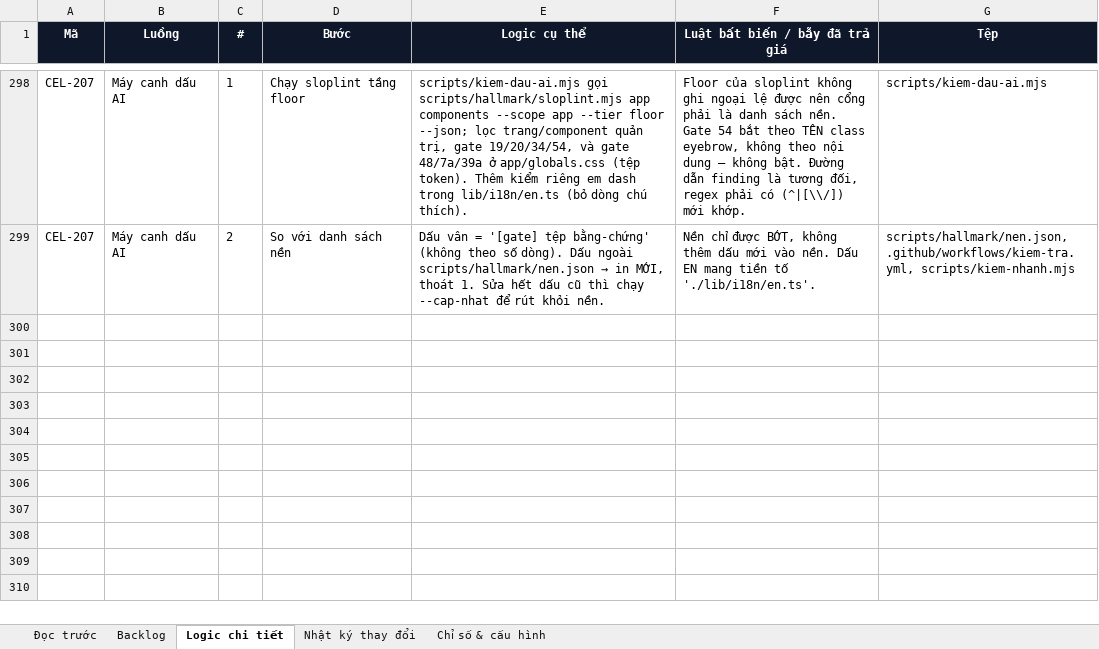
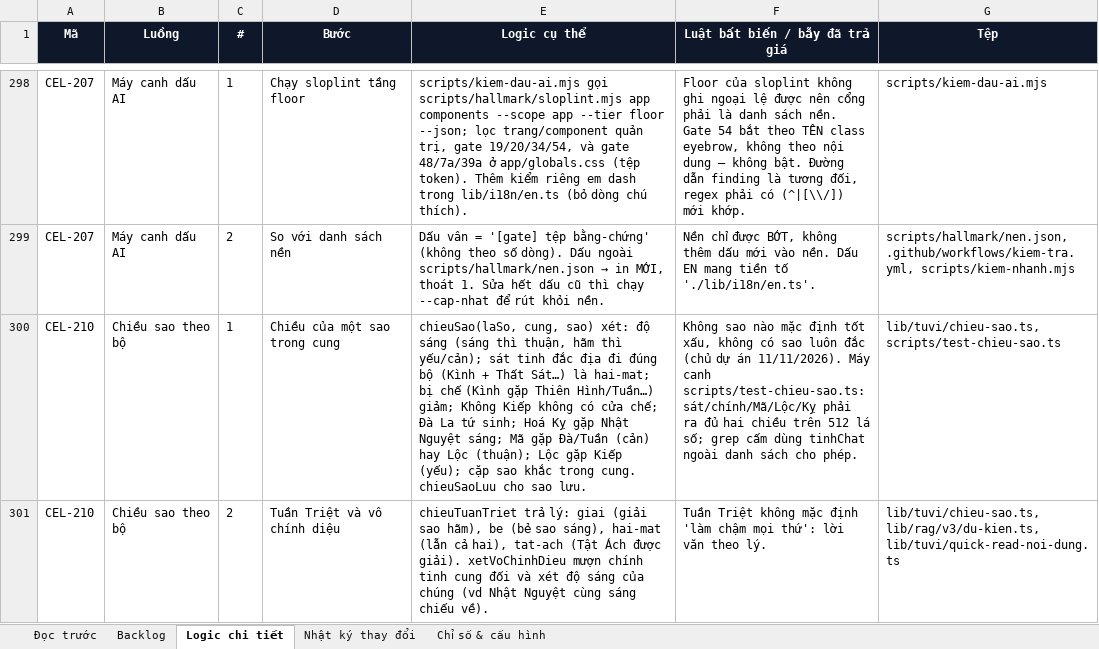
Before and after one commit to Hieuzz05/Celestia-tuvi, an Excel workbook: PRODUCT-BACKLOG.xlsx, sheet Logic chi tiết, drawn as a sheet; only a part is shown, gaps mark what is left out; values as stored, in another font and other column widths than the file's, no borders; the diff covers the shown part only; the diff names each change by its address in the sheet, - before the commit and + after, or states it on an @@ line.

```diff
--- a/PRODUCT-BACKLOG.xlsx (sheet Logic chi tiết)
+++ b/PRODUCT-BACKLOG.xlsx (sheet Logic chi tiết)
+row 300: CEL-210 | Chiều sao theo bộ | 1 | Chiều của một sao trong cung | chieuSao(laSo, cung, sao) xét: độ sáng (sáng thì thuận, hãm thì yếu/cản); sát tinh đắc địa đi đúng bộ (Kình + Thất Sát…) là hai-mat; bị chế (Kình gặp Thiên Hình/Tuần…) giảm; Không Kiếp không có cửa chế; Đà La tứ sinh; Hoá Kỵ gặp Nhật Nguyệt sáng; Mã gặp Đà/Tuần (cản) hay Lộc (thuận); Lộc gặp Kiếp (yếu); cặp sao khắc trong cung. chieuSaoLuu cho sao lưu. | Không sao nào mặc định tốt xấu, không có sao luôn đắc (chủ dự án 11/11/2026). Máy canh scripts/test-chieu-sao.ts: sát/chính/Mã/Lộc/Kỵ phải ra đủ hai chiều trên 512 lá số; grep cấm dùng tinhChat ngoài danh sách cho phép. | lib/tuvi/chieu-sao.ts, scripts/test-chieu-sao.ts
+row 301: CEL-210 | Chiều sao theo bộ | 2 | Tuần Triệt và vô chính diệu | chieuTuanTriet trả lý: giai (giải sao hãm), be (bẻ sao sáng), hai-mat (lẫn cả hai), tat-ach (Tật Ách được giải). xetVoChinhDieu mượn chính tinh cung đối và xét độ sáng của chúng (vd Nhật Nguyệt cùng sáng chiếu về). | Tuần Triệt không mặc định 'làm chậm mọi thứ': lời văn theo lý. | lib/tuvi/chieu-sao.ts, lib/rag/v3/du-kien.ts, lib/tuvi/quick-read-noi-dung.ts
```
Also changed, not shown: 2 added rows and 7 edited cells elsewhere in this sheet, sheet Backlog, sheet Nhật ký thay đổi, 42 other files.
